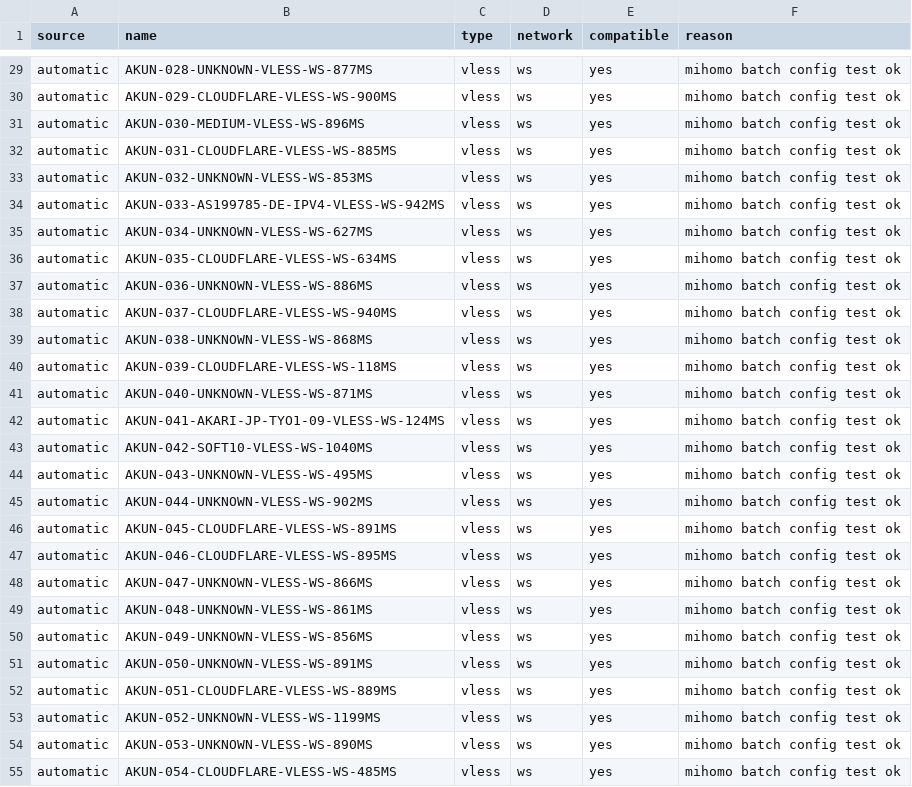
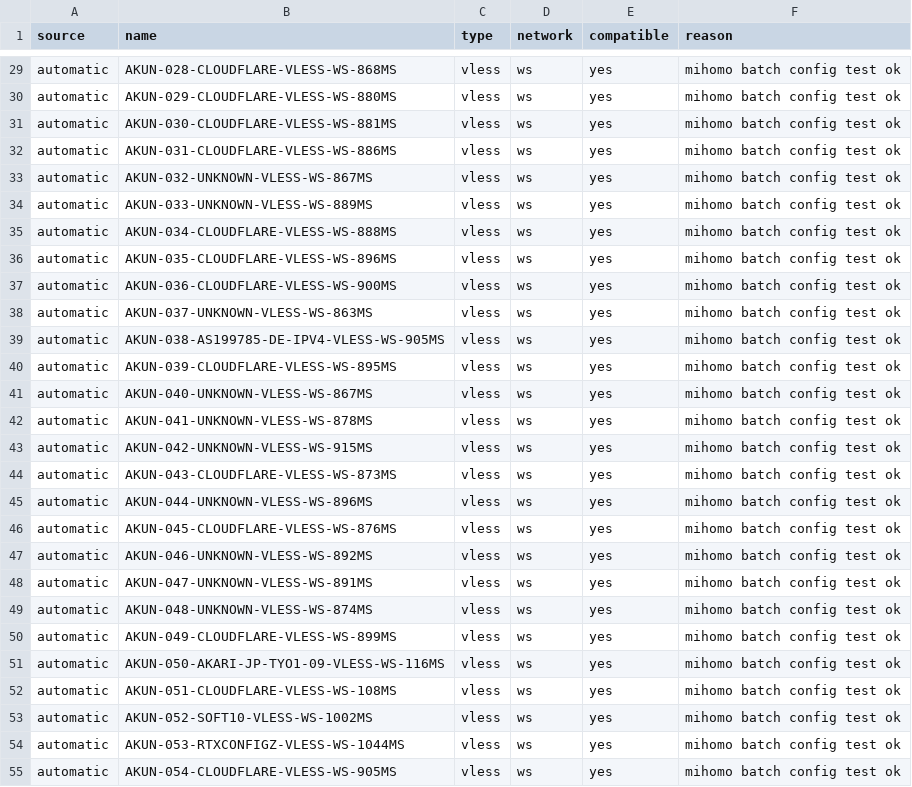
Before and after one commit to adiorany3/AkunYaml, a CSV file: openclash_compat_report.csv, drawn as a sheet; only a part is shown, gaps mark what is left out; the diff covers the shown part only; the diff names each change by its address in the sheet, - before the commit and + after, or states it on an @@ line.

```diff
--- a/openclash_compat_report.csv
+++ b/openclash_compat_report.csv
-B29 (name): AKUN-028-UNKNOWN-VLESS-WS-877MS
+B29 (name): AKUN-028-CLOUDFLARE-VLESS-WS-868MS
-B30 (name): AKUN-029-CLOUDFLARE-VLESS-WS-900MS
+B30 (name): AKUN-029-CLOUDFLARE-VLESS-WS-880MS
-B31 (name): AKUN-030-MEDIUM-VLESS-WS-896MS
+B31 (name): AKUN-030-CLOUDFLARE-VLESS-WS-881MS
-B32 (name): AKUN-031-CLOUDFLARE-VLESS-WS-885MS
+B32 (name): AKUN-031-CLOUDFLARE-VLESS-WS-886MS
-B33 (name): AKUN-032-UNKNOWN-VLESS-WS-853MS
+B33 (name): AKUN-032-UNKNOWN-VLESS-WS-867MS
-B34 (name): AKUN-033-AS199785-DE-IPV4-VLESS-WS-942MS
+B34 (name): AKUN-033-UNKNOWN-VLESS-WS-889MS
-B35 (name): AKUN-034-UNKNOWN-VLESS-WS-627MS
+B35 (name): AKUN-034-CLOUDFLARE-VLESS-WS-888MS
-B36 (name): AKUN-035-CLOUDFLARE-VLESS-WS-634MS
+B36 (name): AKUN-035-CLOUDFLARE-VLESS-WS-896MS
-B37 (name): AKUN-036-UNKNOWN-VLESS-WS-886MS
+B37 (name): AKUN-036-CLOUDFLARE-VLESS-WS-900MS
-B38 (name): AKUN-037-CLOUDFLARE-VLESS-WS-940MS
+B38 (name): AKUN-037-UNKNOWN-VLESS-WS-863MS
-B39 (name): AKUN-038-UNKNOWN-VLESS-WS-868MS
+B39 (name): AKUN-038-AS199785-DE-IPV4-VLESS-WS-905MS
-B40 (name): AKUN-039-CLOUDFLARE-VLESS-WS-118MS
+B40 (name): AKUN-039-CLOUDFLARE-VLESS-WS-895MS
-B41 (name): AKUN-040-UNKNOWN-VLESS-WS-871MS
+B41 (name): AKUN-040-UNKNOWN-VLESS-WS-867MS
-B42 (name): AKUN-041-AKARI-JP-TYO1-09-VLESS-WS-124MS
+B42 (name): AKUN-041-UNKNOWN-VLESS-WS-878MS
-B43 (name): AKUN-042-SOFT10-VLESS-WS-1040MS
+B43 (name): AKUN-042-UNKNOWN-VLESS-WS-915MS
-B44 (name): AKUN-043-UNKNOWN-VLESS-WS-495MS
+B44 (name): AKUN-043-CLOUDFLARE-VLESS-WS-873MS
-B45 (name): AKUN-044-UNKNOWN-VLESS-WS-902MS
+B45 (name): AKUN-044-UNKNOWN-VLESS-WS-896MS
-B46 (name): AKUN-045-CLOUDFLARE-VLESS-WS-891MS
+B46 (name): AKUN-045-CLOUDFLARE-VLESS-WS-876MS
-B47 (name): AKUN-046-CLOUDFLARE-VLESS-WS-895MS
+B47 (name): AKUN-046-UNKNOWN-VLESS-WS-892MS
-B48 (name): AKUN-047-UNKNOWN-VLESS-WS-866MS
+B48 (name): AKUN-047-UNKNOWN-VLESS-WS-891MS
-B49 (name): AKUN-048-UNKNOWN-VLESS-WS-861MS
+B49 (name): AKUN-048-UNKNOWN-VLESS-WS-874MS
-B50 (name): AKUN-049-UNKNOWN-VLESS-WS-856MS
+B50 (name): AKUN-049-CLOUDFLARE-VLESS-WS-899MS
-B51 (name): AKUN-050-UNKNOWN-VLESS-WS-891MS
+B51 (name): AKUN-050-AKARI-JP-TYO1-09-VLESS-WS-116MS
-B52 (name): AKUN-051-CLOUDFLARE-VLESS-WS-889MS
+B52 (name): AKUN-051-CLOUDFLARE-VLESS-WS-108MS
-B53 (name): AKUN-052-UNKNOWN-VLESS-WS-1199MS
+B53 (name): AKUN-052-SOFT10-VLESS-WS-1002MS
-B54 (name): AKUN-053-UNKNOWN-VLESS-WS-890MS
+B54 (name): AKUN-053-RTXCONFIGZ-VLESS-WS-1044MS
-B55 (name): AKUN-054-CLOUDFLARE-VLESS-WS-485MS
+B55 (name): AKUN-054-CLOUDFLARE-VLESS-WS-905MS
```
Also changed, not shown: 33 edited cells elsewhere in this file, urltest_report.csv, 16 other files.
